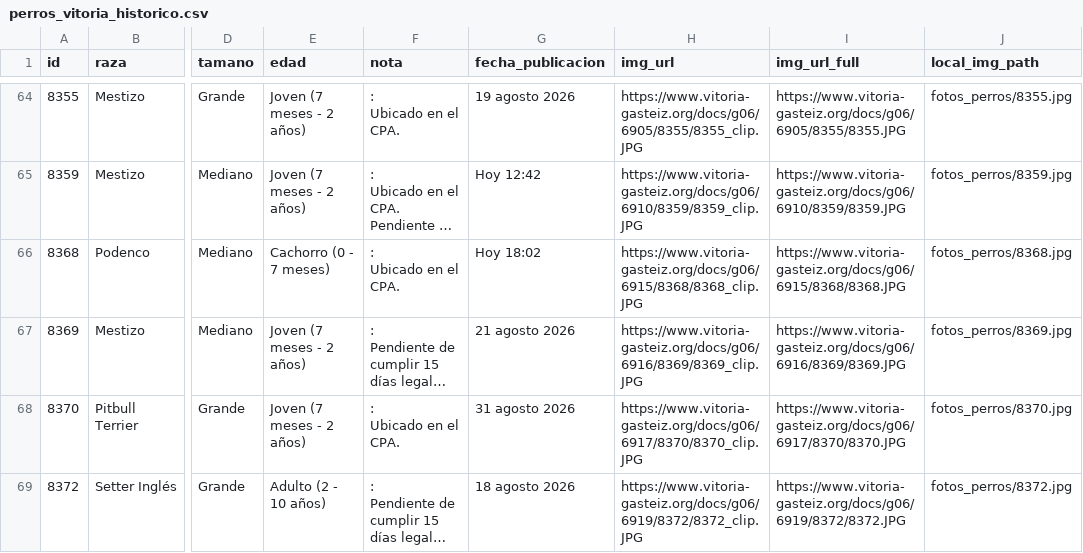
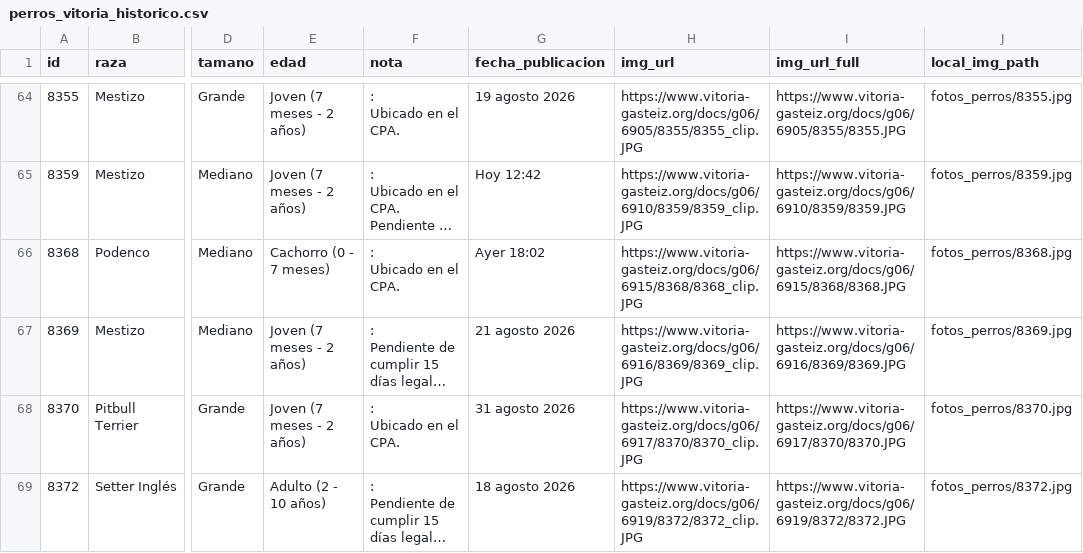
Before and after one commit to eortas/perros-gasteiz, a CSV file: perros_vitoria_historico.csv, drawn as a sheet; only a part is shown, gaps mark what is left out; long unchanged cells end in …; the diff names each change by its address in the sheet, - before the commit and + after, or states it on an @@ line.

```diff
--- a/perros_vitoria_historico.csv
+++ b/perros_vitoria_historico.csv
-G66 (fecha_publicacion): Hoy 18:02
+G66 (fecha_publicacion): Ayer 18:02
```
